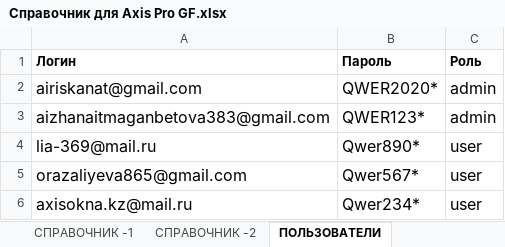
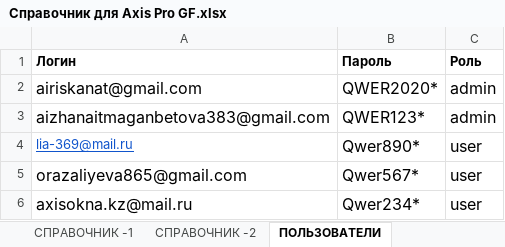
Before and after one commit to airiskanat-cloud/Axisappweb, an Excel workbook: Справочник для Axis Pro GF.xlsx, sheet ПОЛЬЗОВАТЕЛИ, drawn as a sheet; values as stored, in another font and other column widths than the file's, no borders; the diff names each change by its address in the sheet, - before the commit and + after, or states it on an @@ line.

Commit message:
update excel file

```diff
--- a/Справочник для Axis Pro GF.xlsx (sheet ПОЛЬЗОВАТЕЛИ)
+++ b/Справочник для Axis Pro GF.xlsx (sheet ПОЛЬЗОВАТЕЛИ)
@@ A4 underline: off → on, text colour: black → #1155CC, text size: smaller @@
```
Also changed, not shown: 1 other file.
